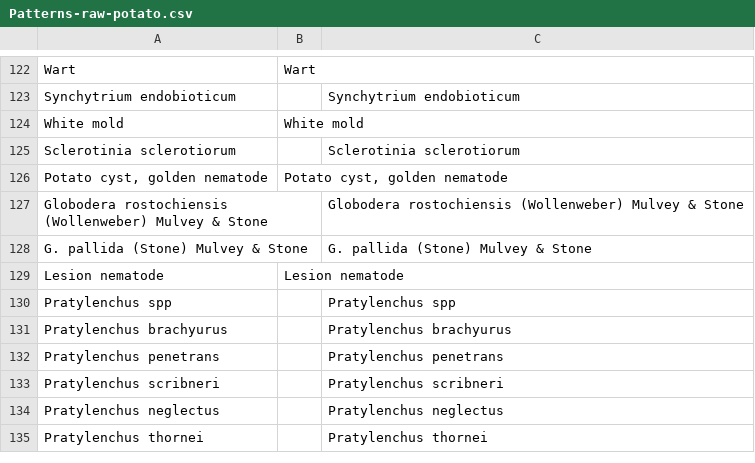
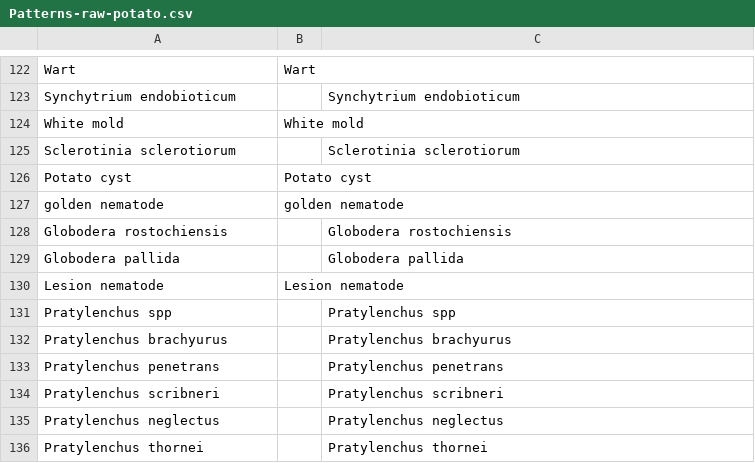
Before and after one commit to Kaboi/PDPDataUtils, a CSV file: data/Patterns-raw-potato.csv, drawn as a sheet; only a part is shown, gaps mark what is left out.

```diff
--- a/data/Patterns-raw-potato.csv
+++ b/data/Patterns-raw-potato.csv
@@ -125,5 +125,6 @@ White mold,White mold,
     Sclerotinia sclerotiorum,,Sclerotinia sclerotiorum
-"Potato cyst, golden nematode","Potato cyst, golden nematode",
-    Globodera rostochiensis (Wollenweber) Mulvey & Stone ,,Globodera rostochiensis (Wollenweber) Mulvey & Stone
-    G. pallida (Stone) Mulvey & Stone ,,G. pallida (Stone) Mulvey & Stone
+Potato cyst,Potato cyst,
+golden nematode,golden nematode,
+    Globodera rostochiensis ,,Globodera rostochiensis
+    Globodera pallida ,,Globodera pallida
 Lesion nematode,Lesion nematode,
```
Also changed, not shown: 1 other file.
